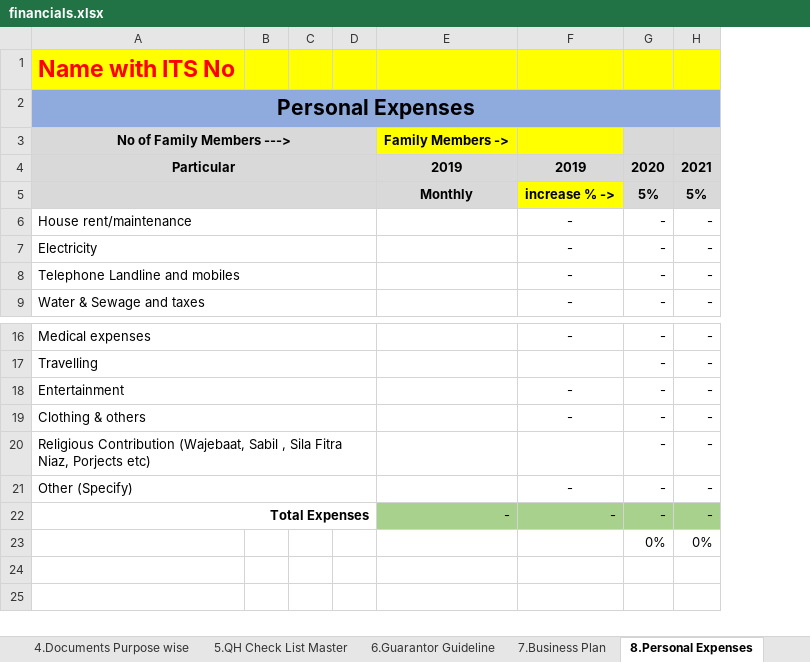
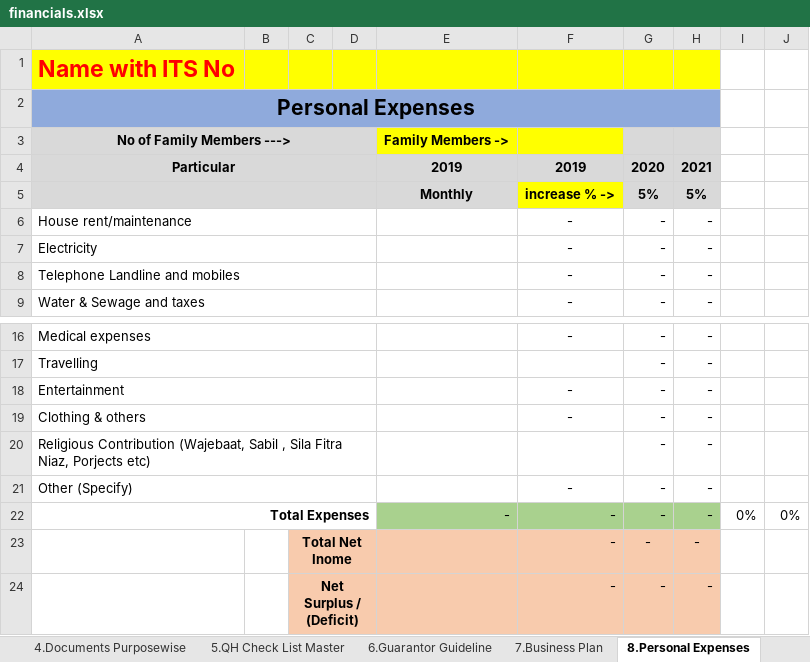
Before and after one commit to mohammed52/ymtm-docs, an Excel workbook: server/email/docs/financials.xlsx, sheet 8.Personal Expenses, drawn as a sheet; only a part is shown, gaps mark what is left out; values as stored, in another font and other column widths than the file's, no borders; removed rows and columns are numbered as before the commit, all else as after; the diff names each change by its address in the sheet, - before the commit and + after, or states it on an @@ line.

```diff
--- a/server/email/docs/financials.xlsx (sheet 8.Personal Expenses)
+++ b/server/email/docs/financials.xlsx (sheet 8.Personal Expenses)
-sheet tab: 4.Documents Purpose wise
+sheet tab: 4.Documents Purposewise
-column C, empty
+column C, empty
+column I, row 22: 0%
+column J, row 22: 0%
-row 23:  |  |  |  |  |  | 0% | 0%
+row 23:  |  | Total Net Inome |  |  | - | - | -
+row 24:  |  | Net Surplus / (Deficit) |  |  | - | - | -
```
Also changed, not shown: sheet 3.Contact Persons, sheet 1.How to Apply, sheet 7.Business Plan, sheet 5.QH Check List Master, sheet 4.Documents Purposewise, charts or pictures, 10 other files.
